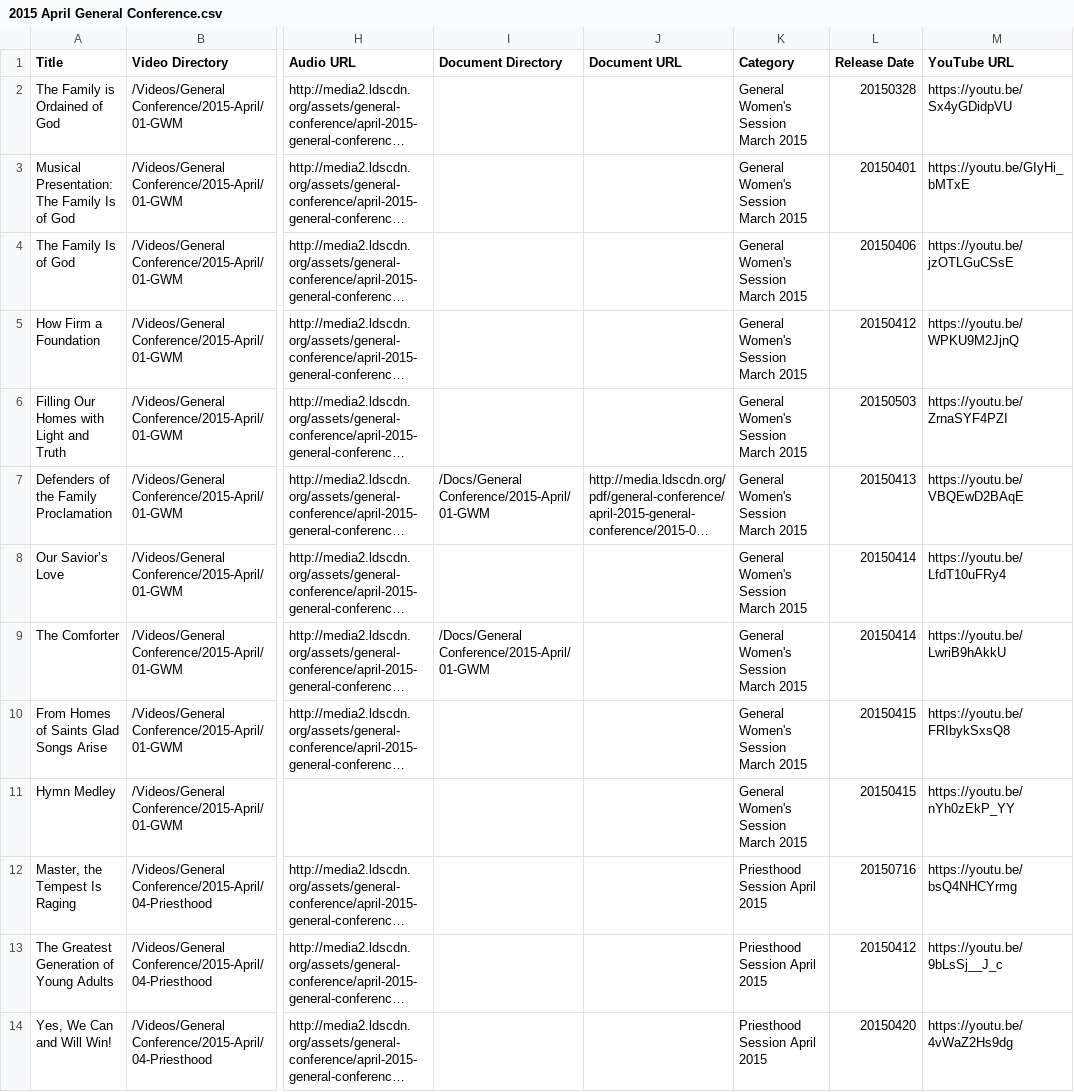
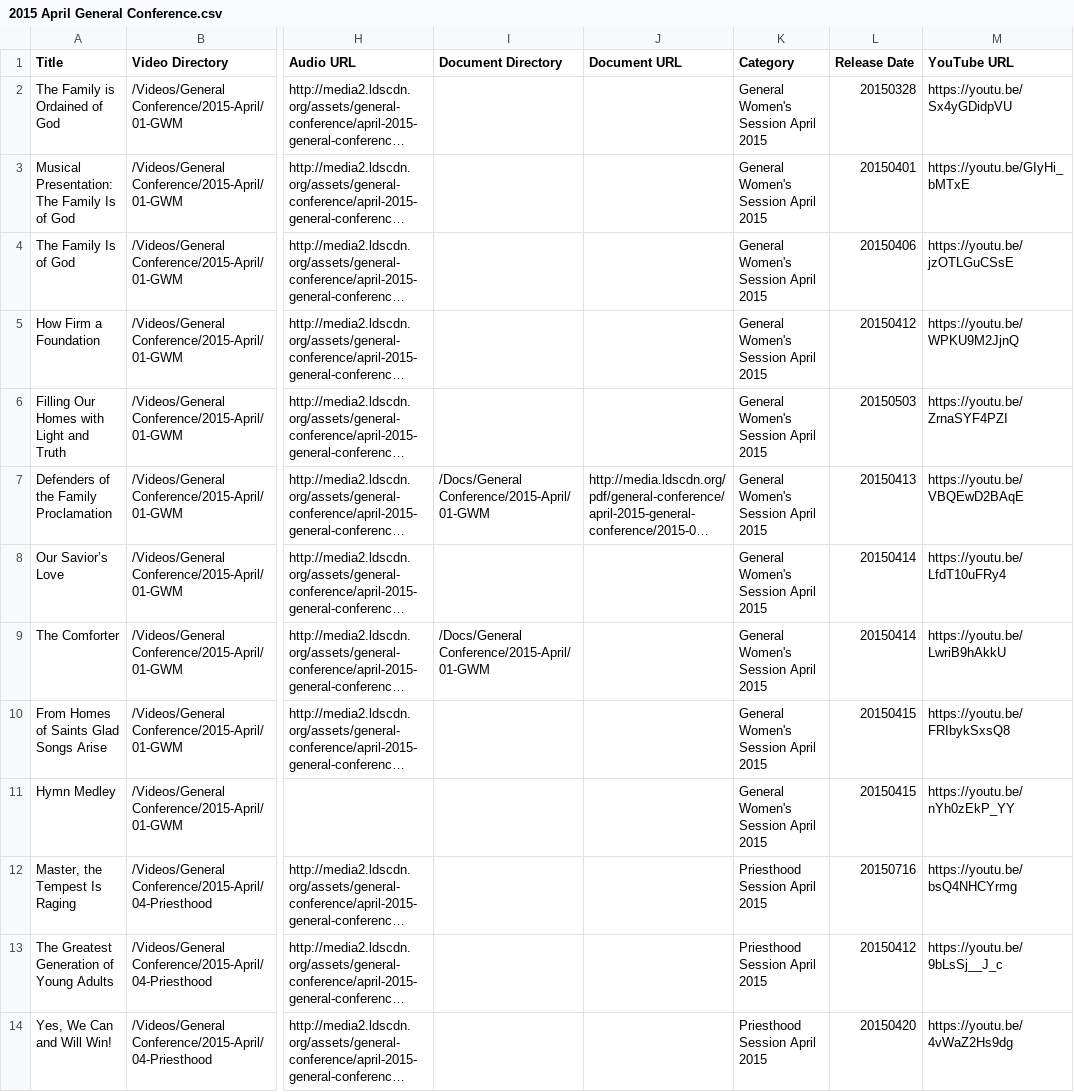
Before and after one commit to dwariner/Meetinghouse-Library, a CSV file: Libraries/2015 April General Conference.csv, drawn as a sheet; only a part is shown, gaps mark what is left out; long unchanged cells end in …; the diff names each change by its address in the sheet, - before the commit and + after, or states it on an @@ line.

```diff
--- a/Libraries/2015 April General Conference.csv
+++ b/Libraries/2015 April General Conference.csv
-K2:K11 (Category): General Women's Session March 2015
+K2:K11 (Category): General Women's Session April 2015
```
Also changed, not shown: Libraries/Mormon Channel Programs.csv, Libraries/Mormon Messages.csv, 12 other files.
